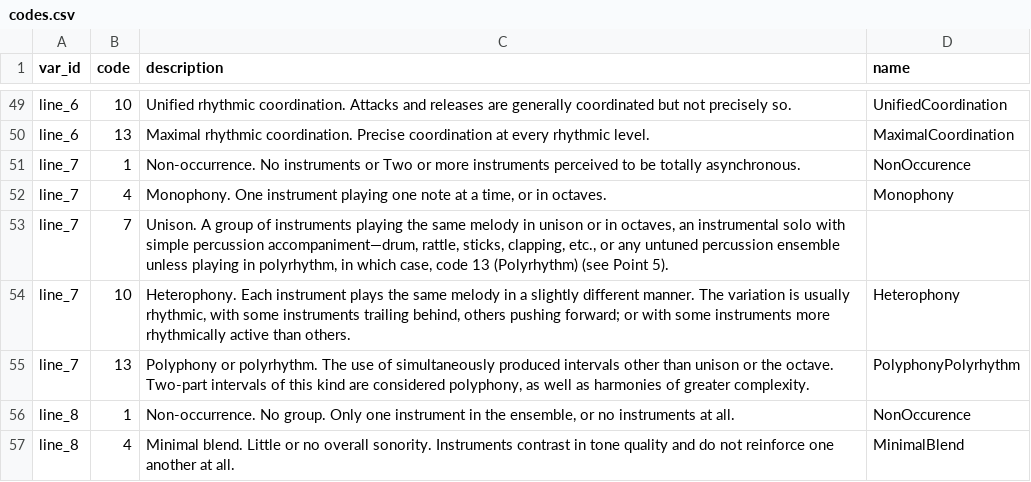
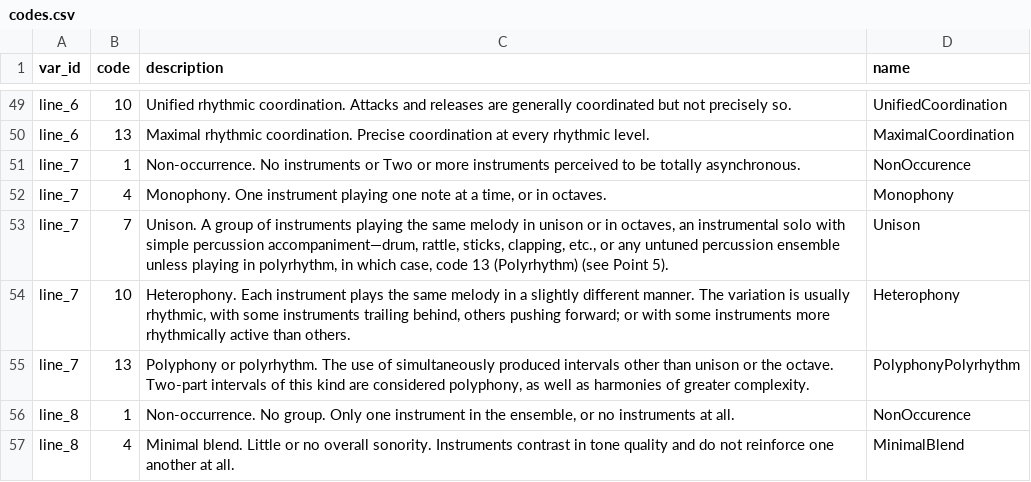
Before and after one commit to theglobaljukebox/cantometrics, a CSV file: etc/codes.csv, drawn as a sheet; only a part is shown, gaps mark what is left out.

Commit message:
Update codes.csv
Missing short name for Line 7 Code 7

```diff
--- a/etc/codes.csv
+++ b/etc/codes.csv
@@ -52,3 +52,3 @@ line_7,1,Non-occurrence. No instruments or Two or more instruments perceived to
 line_7,4,"Monophony. One instrument playing one note at a time, or in octaves.",Monophony
-line_7,7,"Unison. A group of instruments playing the same melody in unison or in octaves, an instrumental solo with simple percussion accompaniment—drum, rattle, sticks, clapping, etc., or any untuned percussion ensemble unless playing in polyrhythm, in which case, code 13 (Polyrhythm) (see Point 5).",
+line_7,7,"Unison. A group of instruments playing the same melody in unison or in octaves, an instrumental solo with simple percussion accompaniment—drum, rattle, sticks, clapping, etc., or any untuned percussion ensemble unless playing in polyrhythm, in which case, code 13 (Polyrhythm) (see Point 5).",Unison
 line_7,10,"Heterophony. Each instrument plays the same melody in a slightly different manner. The variation is usually rhythmic, with some instruments trailing behind, others pushing forward; or with some instruments more rhythmically active than others.",Heterophony
```
